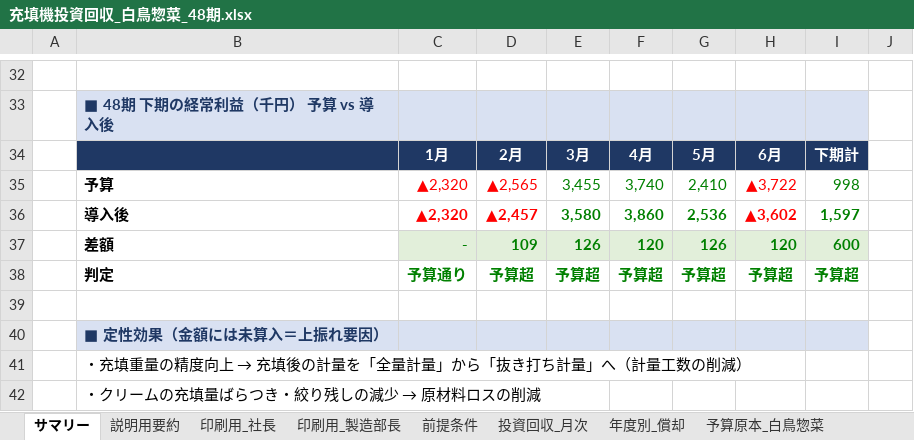
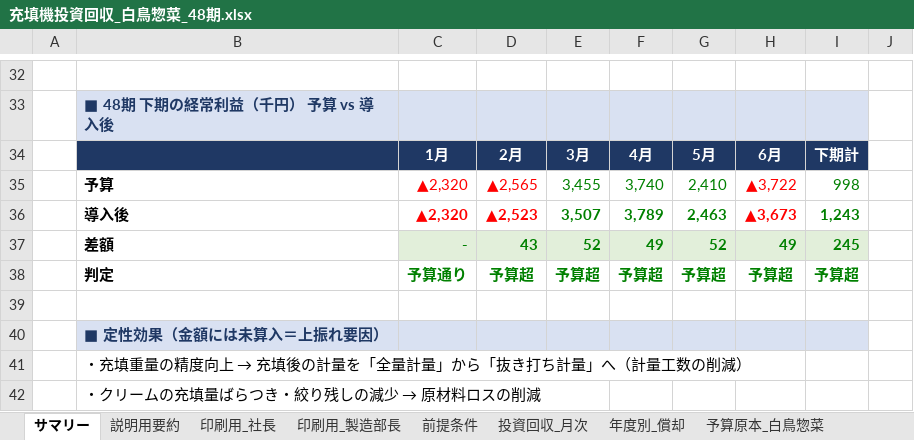
Before and after one commit to tanakashuhei-dotcom/shuhei0208, an Excel workbook: 充填機投資回収_白鳥惣菜_48期.xlsx, sheet サマリー, drawn as a sheet; only a part is shown, gaps mark what is left out; values as stored, in another font and other column widths than the file's, no borders; charts and pictures and conditional formats not drawn; the diff covers the shown part only; the diff names each change by its address in the sheet, - before the commit and + after, or states it on an @@ line.

```diff
--- a/充填機投資回収_白鳥惣菜_48期.xlsx (sheet サマリー)
+++ b/充填機投資回収_白鳥惣菜_48期.xlsx (sheet サマリー)
-D36: ▲2,457
+D36: ▲2,523
-E36: 3,580
+E36: 3,507
-F36: 3,860
+F36: 3,789
-G36: 2,536
+G36: 2,463
-H36: ▲3,602
+H36: ▲3,673
-I36: 1,597
+I36: 1,243
-D37: 109
+D37: 43
-E37: 126
+E37: 52
-F37: 120
+F37: 49
-G37: 126
+G37: 52
-H37: 120
+H37: 49
-I37: 600
+I37: 245
```
Also changed, not shown: 48 edited cells and cell formats elsewhere in this sheet, sheet 投資回収_月次, sheet 前提条件, sheet 白鳥惣菜PL_導入効果, sheet 白鳥惣菜PL_実績見込_導入効果, sheet 年度別_償却, sheet 印刷用_社長, 2 more sheets, formulas that keep their value, charts or pictures.
